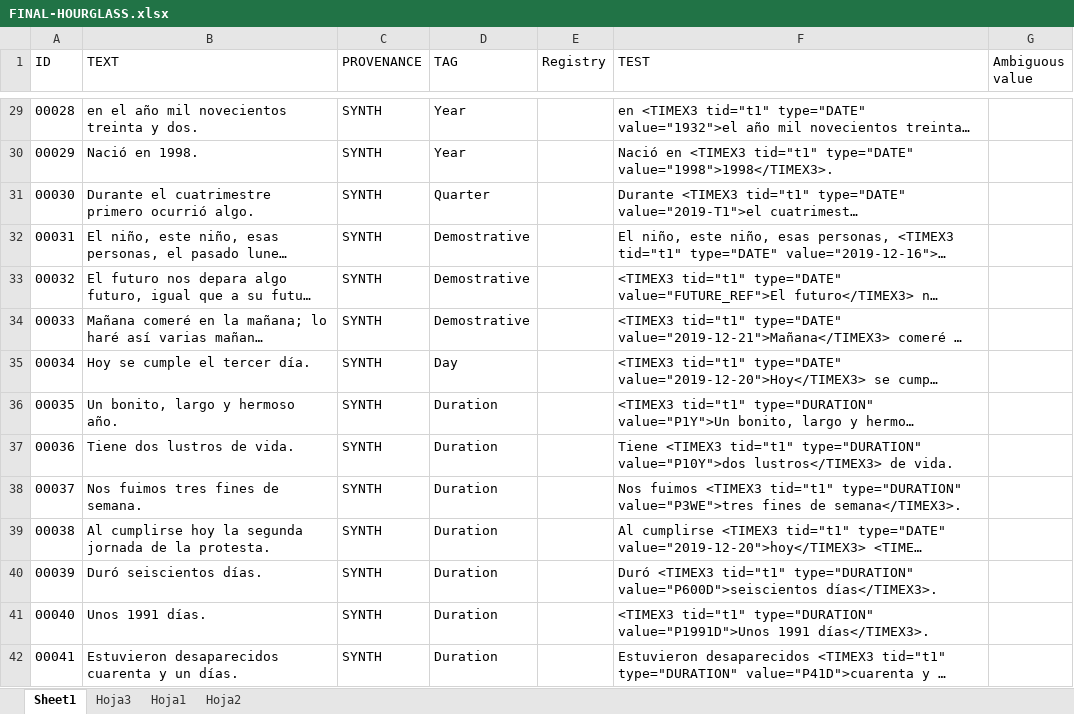
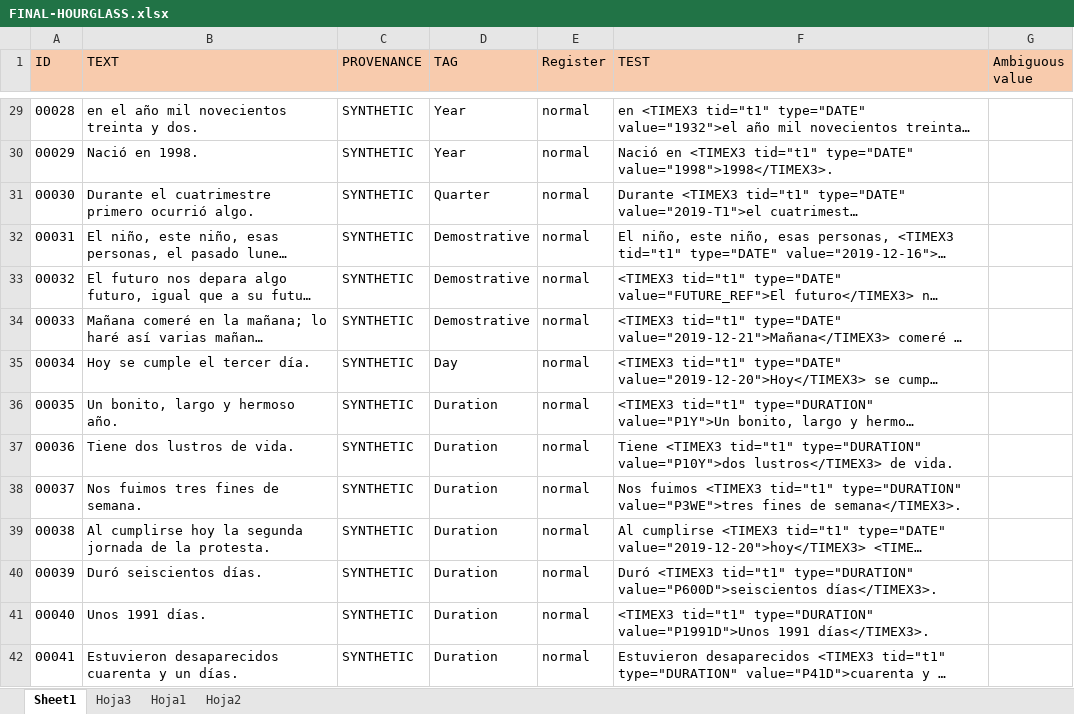
Before and after one commit to mnavasloro/Annotador, an Excel workbook: annotador-core/src/main/resources/rules/FINAL-HOURGLASS.xlsx, sheet Sheet1, drawn as a sheet; only a part is shown, gaps mark what is left out; long unchanged cells end in …; values as stored, in another font and other column widths than the file's, no borders; the diff covers the shown part only; the diff names each change by its address in the sheet, - before the commit and + after, or states it on an @@ line.

```diff
--- a/annotador-core/src/main/resources/rules/FINAL-HOURGLASS.xlsx (sheet Sheet1)
+++ b/annotador-core/src/main/resources/rules/FINAL-HOURGLASS.xlsx (sheet Sheet1)
-A1:G1 fill: none
+A1:G1 fill: #F8CBAD
-E1: Registry
+E1: Register
-C29:C42 (PROVENANCE): SYNTH
+C29:C42 (PROVENANCE): SYNTHETIC
-E29:E42 (Register): (empty)
+E29:E42 (Register): normal
```
Also changed, not shown: 612 edited cells elsewhere in this sheet, annotador-core/src/main/resources/rules/HOURGLASS-PEOPLE.xlsx, annotador-core/src/main/resources/rules/HOURGLASS-SYNTHETIC.xlsx, 10 other files.
